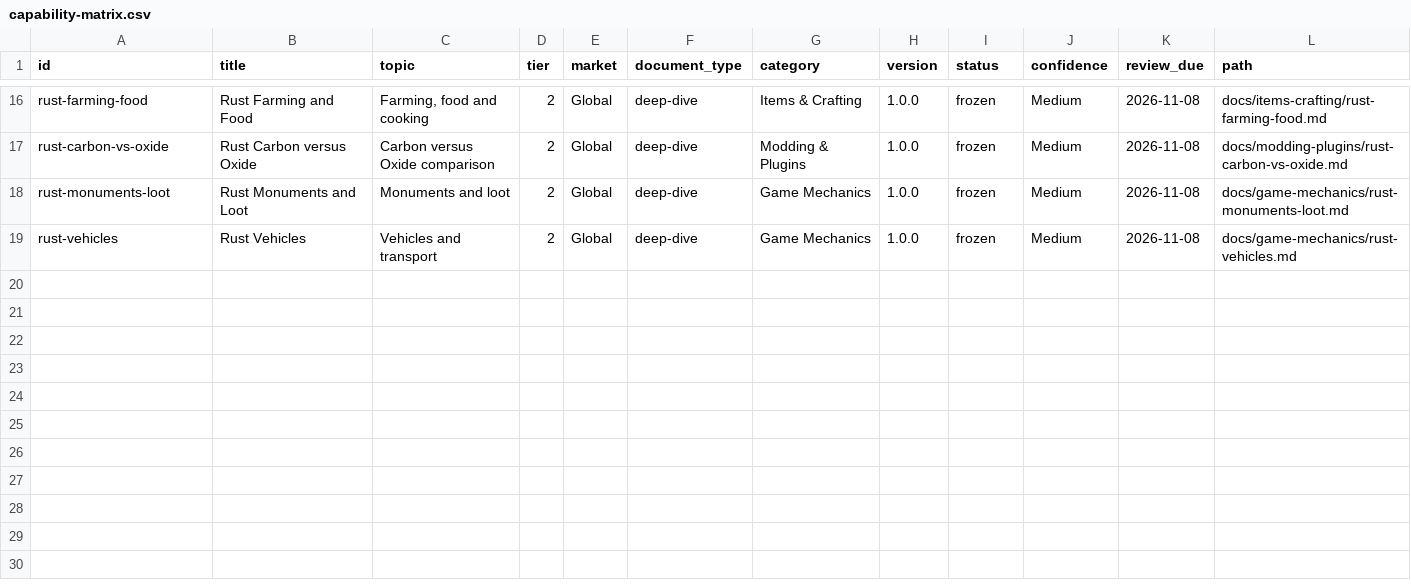
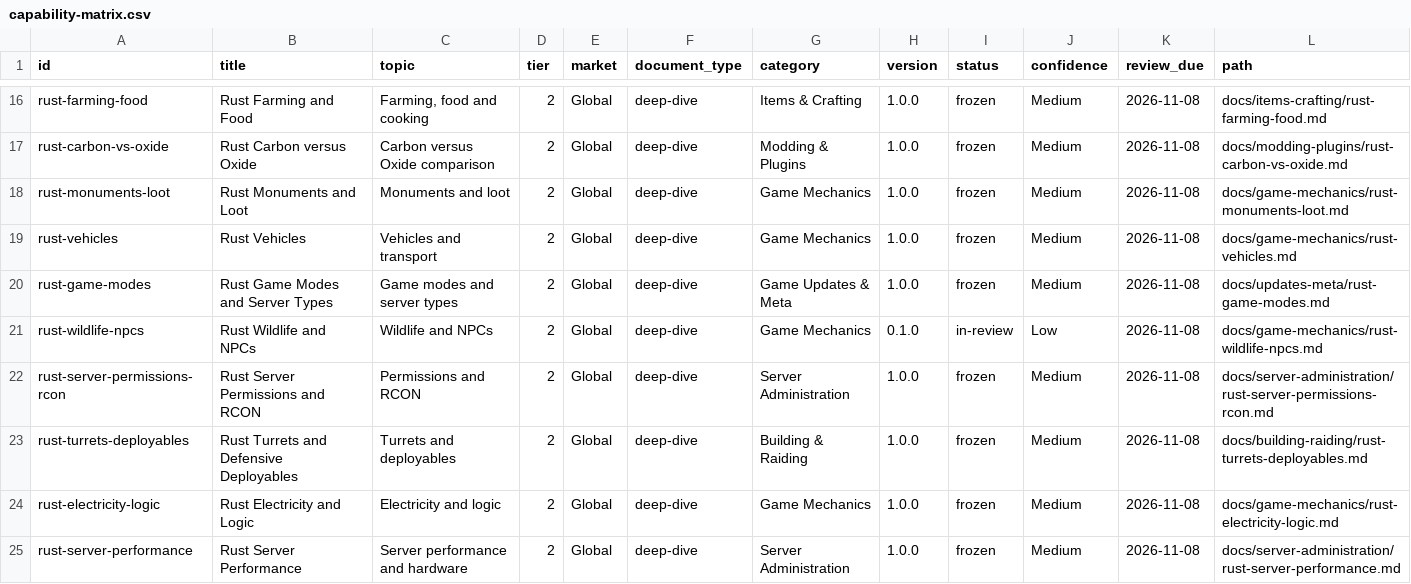
Before and after one commit to VainAsher/rust-game-knowledge-base, a CSV file: exports/capability-matrix.csv, drawn as a sheet; only a part is shown, gaps mark what is left out; the diff names each change by its address in the sheet, - before the commit and + after, or states it on an @@ line.

```diff
--- a/exports/capability-matrix.csv
+++ b/exports/capability-matrix.csv
+row 20: rust-game-modes | Rust Game Modes and Server Types | Game modes and server types | 2 | Global | deep-dive | Game Updates & Meta | 1.0.0 | frozen | Medium | 2026-11-08 | docs/updates-meta/rust-game-modes.md
+row 21: rust-wildlife-npcs | Rust Wildlife and NPCs | Wildlife and NPCs | 2 | Global | deep-dive | Game Mechanics | 0.1.0 | in-review | Low | 2026-11-08 | docs/game-mechanics/rust-wildlife-npcs.md
+row 22: rust-server-permissions-rcon | Rust Server Permissions and RCON | Permissions and RCON | 2 | Global | deep-dive | Server Administration | 1.0.0 | frozen | Medium | 2026-11-08 | docs/server-administration/rust-server-permissions-rcon.md
+row 23: rust-turrets-deployables | Rust Turrets and Defensive Deployables | Turrets and deployables | 2 | Global | deep-dive | Building & Raiding | 1.0.0 | frozen | Medium | 2026-11-08 | docs/building-raiding/rust-turrets-deployables.md
+row 24: rust-electricity-logic | Rust Electricity and Logic | Electricity and logic | 2 | Global | deep-dive | Game Mechanics | 1.0.0 | frozen | Medium | 2026-11-08 | docs/game-mechanics/rust-electricity-logic.md
+row 25: rust-server-performance | Rust Server Performance | Server performance and hardware | 2 | Global | deep-dive | Server Administration | 1.0.0 | frozen | Medium | 2026-11-08 | docs/server-administration/rust-server-performance.md
```
Also changed, not shown: 20 other files.
